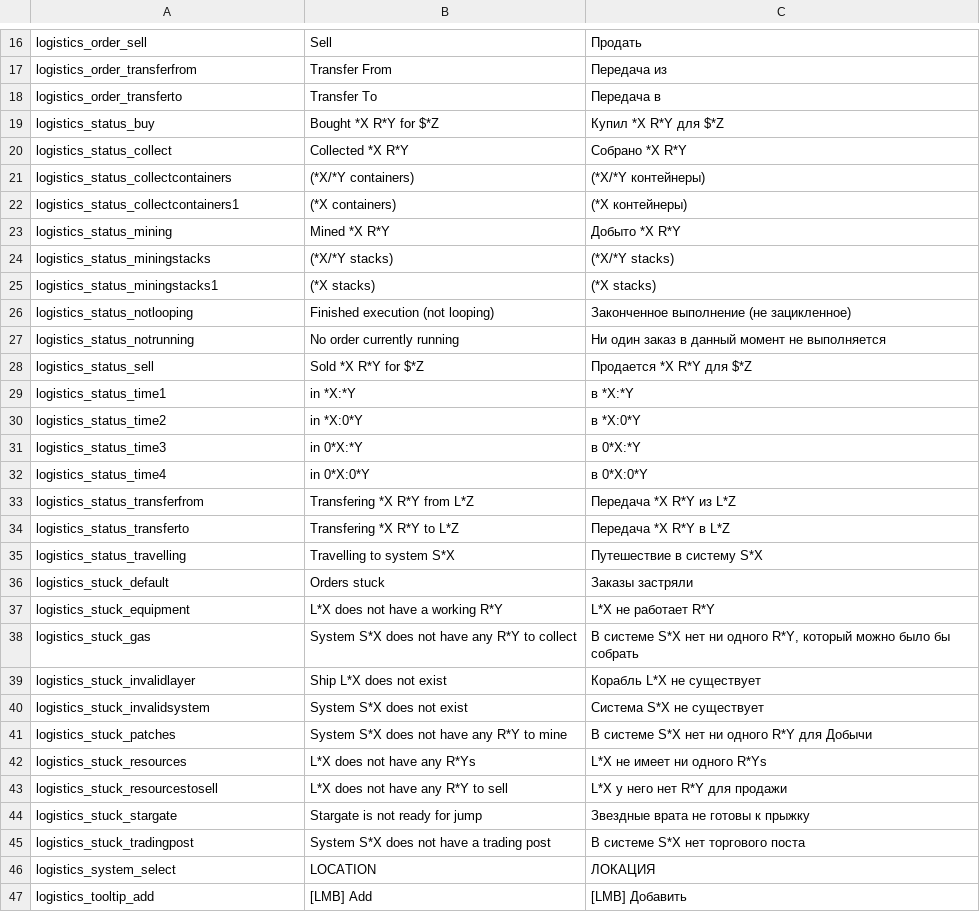
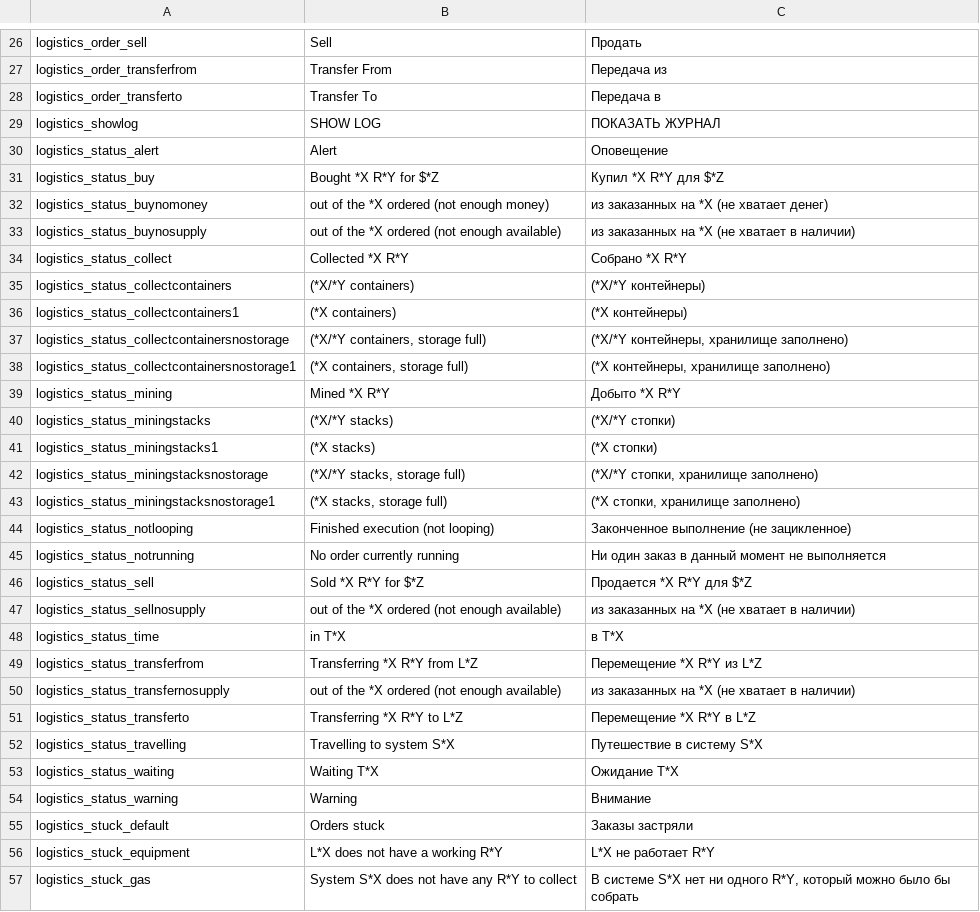
Before and after one commit to skoniks/last-starship-split, a CSV file: language/logistics.csv, drawn as a sheet; only a part is shown, gaps mark what is left out; the shorter side is filled out with more unchanged rows; the diff covers the shown part only.

Commit message:
Update translations

```diff
--- a/language/logistics.csv
+++ b/language/logistics.csv
@@ -18,3 +28,7 @@ logistics_order_transferfrom | Transfer From | Передача из
 logistics_order_transferto | Transfer To | Передача в
+logistics_showlog | SHOW LOG | ПОКАЗАТЬ ЖУРНАЛ
+logistics_status_alert | Alert | Оповещение
 logistics_status_buy | Bought *X R*Y for $*Z | Купил *X R*Y для $*Z
+logistics_status_buynomoney | out of the *X ordered (not enough money) | из заказанных на *X (не хватает денег)
+logistics_status_buynosupply | out of the *X ordered (not enough available) | из заказанных на *X (не хватает в наличии)
 logistics_status_collect | Collected *X R*Y | Собрано *X R*Y
@@ -22,5 +36,9 @@ logistics_status_collectcontainers | (*X/*Y containers) | (*X/*Y контейн
 logistics_status_collectcontainers1 | (*X containers) | (*X контейнеры)
+logistics_status_collectcontainersnostorage | (*X/*Y containers, storage full) | (*X/*Y контейнеры, хранилище заполнено)
+logistics_status_collectcontainersnostorage1 | (*X containers, storage full) | (*X контейнеры, хранилище заполнено)
 logistics_status_mining | Mined *X R*Y | Добыто *X R*Y
-logistics_status_miningstacks | (*X/*Y stacks) | (*X/*Y stacks)
-logistics_status_miningstacks1 | (*X stacks) | (*X stacks)
+logistics_status_miningstacks | (*X/*Y stacks) | (*X/*Y стопки)
+logistics_status_miningstacks1 | (*X stacks) | (*X стопки)
+logistics_status_miningstacksnostorage | (*X/*Y stacks, storage full) | (*X/*Y стопки, хранилище заполнено)
+logistics_status_miningstacksnostorage1 | (*X stacks, storage full) | (*X стопки, хранилище заполнено)
 logistics_status_notlooping | Finished execution (not looping) | Законченное выполнение (не зацикленное)
@@ -28,9 +46,10 @@ logistics_status_notrunning | No order currently running | Ни один зак
 logistics_status_sell | Sold *X R*Y for $*Z | Продается *X R*Y для $*Z
-logistics_status_time1 | in *X:*Y | в *X:*Y
-logistics_status_time2 | in *X:0*Y | в *X:0*Y
-logistics_status_time3 | in 0*X:*Y | в 0*X:*Y
-logistics_status_time4 | in 0*X:0*Y | в 0*X:0*Y
-logistics_status_transferfrom | Transfering *X R*Y from L*Z | Передача *X R*Y из L*Z
-logistics_status_transferto | Transfering *X R*Y to L*Z | Передача *X R*Y в L*Z
+logistics_status_sellnosupply | out of the *X ordered (not enough available) | из заказанных на *X (не хватает в наличии)
+logistics_status_time | in T*X | в T*X
+logistics_status_transferfrom | Transferring *X R*Y from L*Z | Перемещение *X R*Y из L*Z
+logistics_status_transfernosupply | out of the *X ordered (not enough available) | из заказанных на *X (не хватает в наличии)
+logistics_status_transferto | Transferring *X R*Y to L*Z | Перемещение *X R*Y в L*Z
 logistics_status_travelling | Travelling to system S*X | Путешествие в систему S*X
+logistics_status_waiting | Waiting T*X | Ожидание T*X
+logistics_status_warning | Warning | Внимание
 logistics_stuck_default | Orders stuck | Заказы застряли
```
Also changed, not shown: 10 added rows elsewhere in this file, language/dsi.csv, language/galaxymap.csv, 8 other files.
